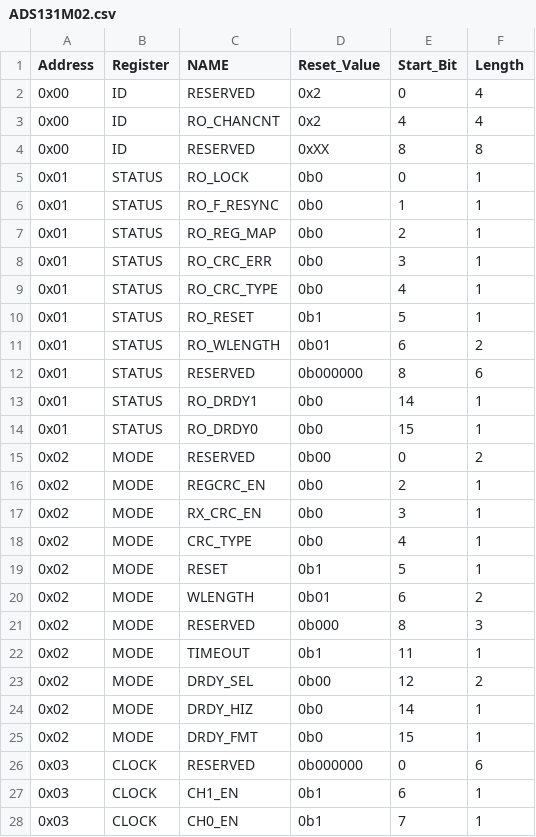
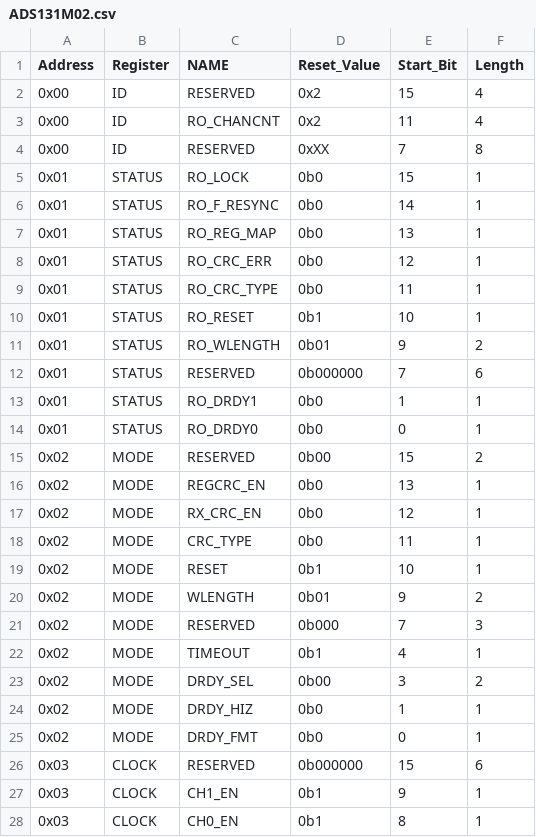
Before and after one commit to Danakil-Industries/Danakil_KiCad_DB, a CSV file: Misc Stuff/Library Research/ADCs/AXX131X0X/regMapCSV/ADS131M02.csv, drawn as a sheet; only a part is shown; the diff covers the shown part only.

```diff
--- a/Misc Stuff/Library Research/ADCs/AXX131X0X/regMapCSV/ADS131M02.csv
+++ b/Misc Stuff/Library Research/ADCs/AXX131X0X/regMapCSV/ADS131M02.csv
@@ -1,28 +1,28 @@
 Address,Register,NAME,Reset_Value,Start_Bit,Length
-0x00,ID,RESERVED,0x2,0,4
-0x00,ID,RO_CHANCNT,0x2,4,4
-0x00,ID,RESERVED,0xXX,8,8
-0x01,STATUS,RO_LOCK,0b0,0,1
-0x01,STATUS,RO_F_RESYNC,0b0,1,1
-0x01,STATUS,RO_REG_MAP,0b0,2,1
-0x01,STATUS,RO_CRC_ERR,0b0,3,1
-0x01,STATUS,RO_CRC_TYPE,0b0,4,1
-0x01,STATUS,RO_RESET,0b1,5,1
-0x01,STATUS,RO_WLENGTH,0b01,6,2
-0x01,STATUS,RESERVED,0b000000,8,6
-0x01,STATUS,RO_DRDY1,0b0,14,1
-0x01,STATUS,RO_DRDY0,0b0,15,1
-0x02,MODE,RESERVED,0b00,0,2
-0x02,MODE,REGCRC_EN,0b0,2,1
-0x02,MODE,RX_CRC_EN,0b0,3,1
-0x02,MODE,CRC_TYPE,0b0,4,1
-0x02,MODE,RESET,0b1,5,1
-0x02,MODE,WLENGTH,0b01,6,2
-0x02,MODE,RESERVED,0b000,8,3
-0x02,MODE,TIMEOUT,0b1,11,1
-0x02,MODE,DRDY_SEL,0b00,12,2
-0x02,MODE,DRDY_HIZ,0b0,14,1
-0x02,MODE,DRDY_FMT,0b0,15,1
-0x03,CLOCK,RESERVED,0b000000,0,6
-0x03,CLOCK,CH1_EN,0b1,6,1
-0x03,CLOCK,CH0_EN,0b1,7,1
+0x00,ID,RESERVED,0x2,15,4
+0x00,ID,RO_CHANCNT,0x2,11,4
+0x00,ID,RESERVED,0xXX,7,8
+0x01,STATUS,RO_LOCK,0b0,15,1
+0x01,STATUS,RO_F_RESYNC,0b0,14,1
+0x01,STATUS,RO_REG_MAP,0b0,13,1
+0x01,STATUS,RO_CRC_ERR,0b0,12,1
+0x01,STATUS,RO_CRC_TYPE,0b0,11,1
+0x01,STATUS,RO_RESET,0b1,10,1
+0x01,STATUS,RO_WLENGTH,0b01,9,2
+0x01,STATUS,RESERVED,0b000000,7,6
+0x01,STATUS,RO_DRDY1,0b0,1,1
+0x01,STATUS,RO_DRDY0,0b0,0,1
+0x02,MODE,RESERVED,0b00,15,2
+0x02,MODE,REGCRC_EN,0b0,13,1
+0x02,MODE,RX_CRC_EN,0b0,12,1
+0x02,MODE,CRC_TYPE,0b0,11,1
+0x02,MODE,RESET,0b1,10,1
+0x02,MODE,WLENGTH,0b01,9,2
+0x02,MODE,RESERVED,0b000,7,3
+0x02,MODE,TIMEOUT,0b1,4,1
+0x02,MODE,DRDY_SEL,0b00,3,2
+0x02,MODE,DRDY_HIZ,0b0,1,1
+0x02,MODE,DRDY_FMT,0b0,0,1
+0x03,CLOCK,RESERVED,0b000000,15,6
+0x03,CLOCK,CH1_EN,0b1,9,1
+0x03,CLOCK,CH0_EN,0b1,8,1
```
Also changed, not shown: 83 edited cells elsewhere in this file, Misc Stuff/Library Research/ADCs/AXX131X0X/regMapCSV/ADS131B04.csv, Misc Stuff/Library Research/ADCs/AXX131X0X/regMapCSV/ADS131M03.csv, 7 other files.
